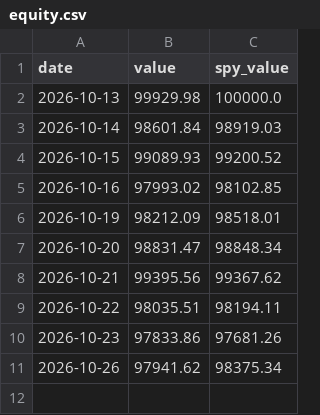
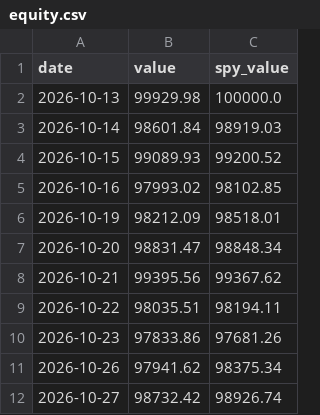
Before and after one commit to cdelsol83/Veya, a CSV file: strategy/paper/stocks_crypto/equity.csv, drawn as a sheet.

Commit message:
Paper trading update 2026-10-27

```diff
--- a/strategy/paper/stocks_crypto/equity.csv
+++ b/strategy/paper/stocks_crypto/equity.csv
@@ -11 +11,2 @@ date,value,spy_value
 2026-10-26,97941.62,98375.34
+2026-10-27,98732.42,98926.74
```
Also changed, not shown: strategy/paper/all_markets/equity.csv, 1 other file.
